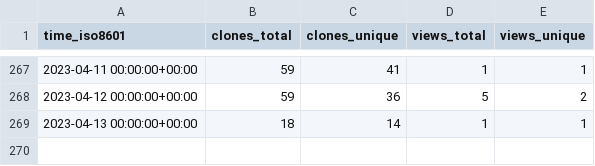
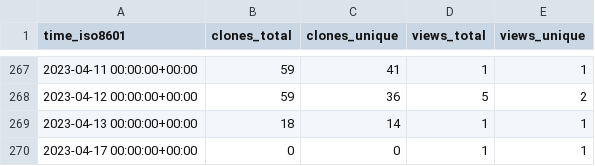
Before and after one commit to a631807682/stats, a CSV file: a631807682/zerofield/ghrs-data/views_clones_aggregate.csv, drawn as a sheet; only a part is shown, gaps mark what is left out.

```diff
--- a/a631807682/zerofield/ghrs-data/views_clones_aggregate.csv
+++ b/a631807682/zerofield/ghrs-data/views_clones_aggregate.csv
@@ -269 +269,2 @@ time_iso8601,clones_total,clones_unique,views_total,views_unique
 2023-04-13 00:00:00+00:00,18,14,1,1
+2023-04-17 00:00:00+00:00,0,0,1,1
```
Also changed, not shown: 1 other file.
